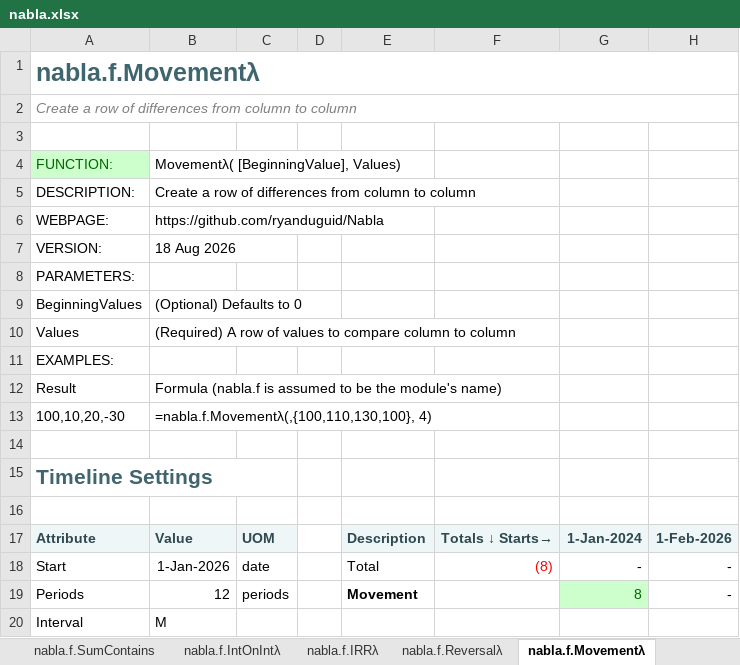
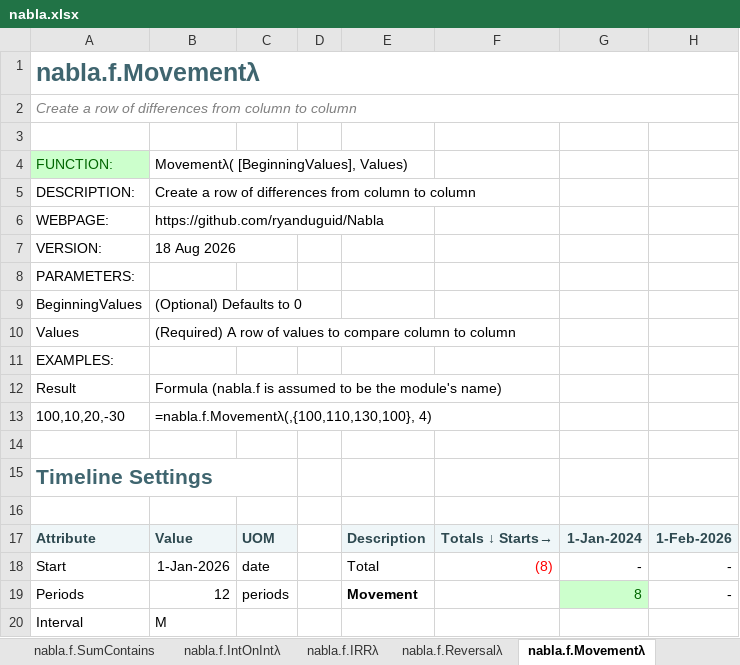
Before and after one commit to ryanduguid/Nabla, an Excel workbook: nabla.xlsx, sheet nabla.f.Movementλ, drawn as a sheet; only a part is shown; values as stored, in another font and other column widths than the file's, no borders; charts and pictures not drawn; the diff names each change by its address in the sheet, - before the commit and + after, or states it on an @@ line.

```diff
--- a/nabla.xlsx (sheet nabla.f.Movementλ)
+++ b/nabla.xlsx (sheet nabla.f.Movementλ)
-B4: Movementλ( [BeginningValue], Values)
+B4: Movementλ( [BeginningValues], Values)
```
Also changed, not shown: sheet nabla.f.LabelAmortiseλ, sheet nabla.f.Corkscrewλ, sheet nabla.f.TimelineOffsetλ, sheet nabla.f.Depreciateλ, 11 other files.
